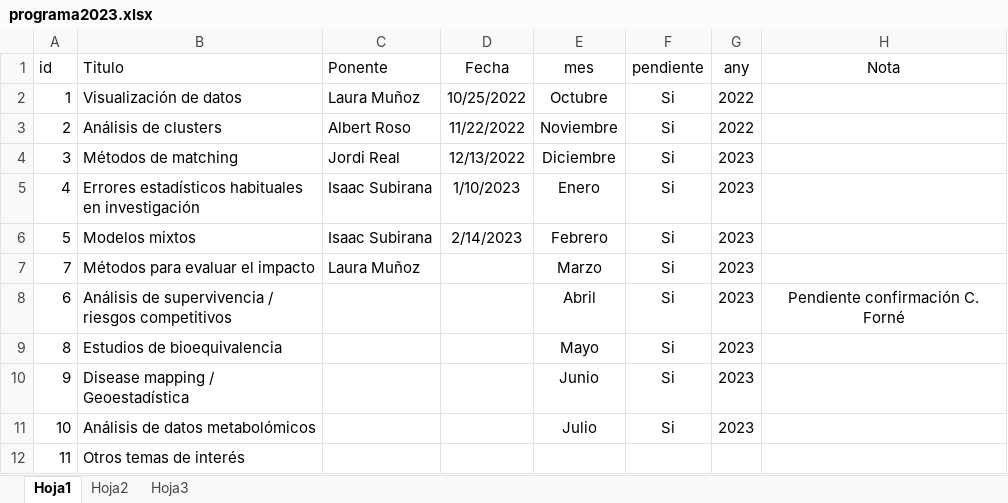
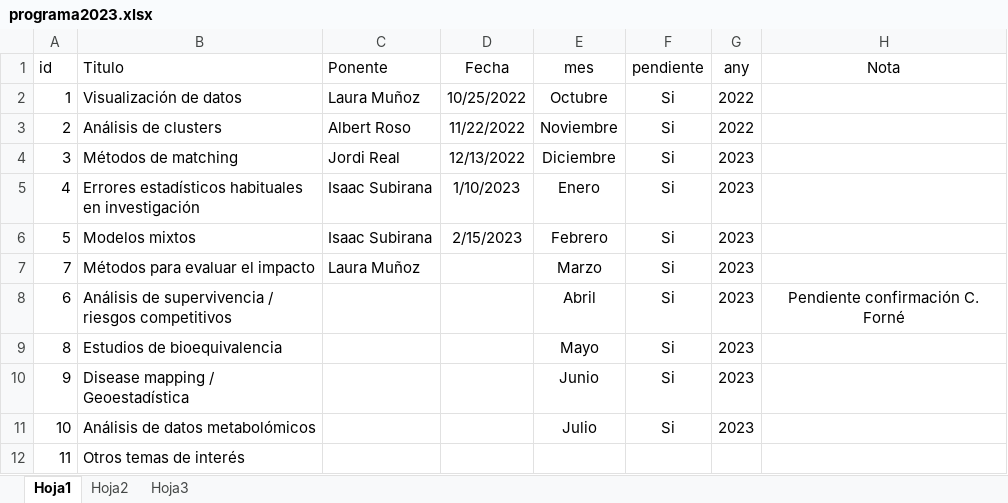
Before and after one commit to jrealgatius/SessionsMetode2023, an Excel workbook: programa2023.xlsx, sheet Hoja1, drawn as a sheet; values as stored, in another font and other column widths than the file's, no borders; the diff names each change by its address in the sheet, - before the commit and + after, or states it on an @@ line.

```diff
--- a/programa2023.xlsx (sheet Hoja1)
+++ b/programa2023.xlsx (sheet Hoja1)
-D6 (Fecha): 2/14/2023
+D6 (Fecha): 2/15/2023
```
Also changed, not shown: 2 other files.
